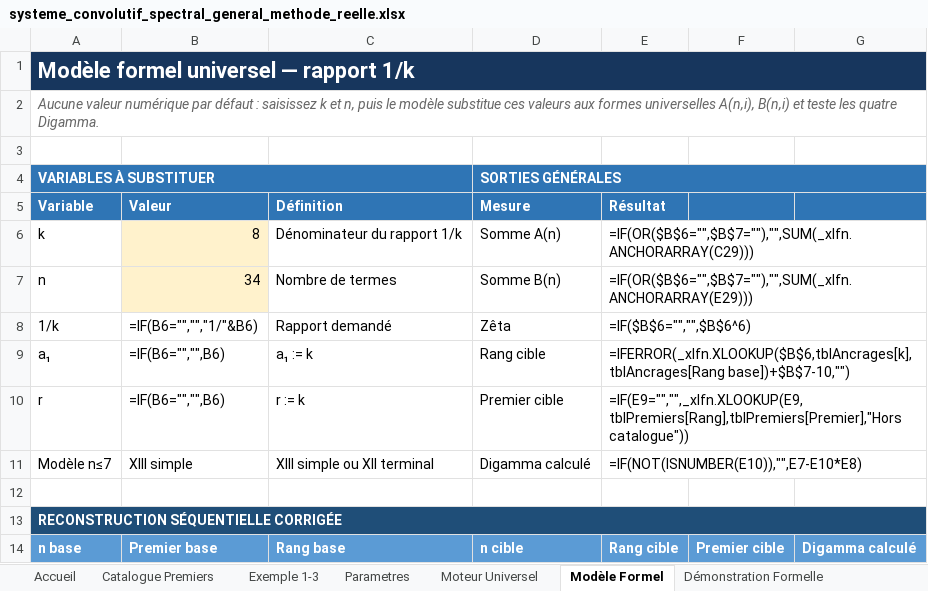
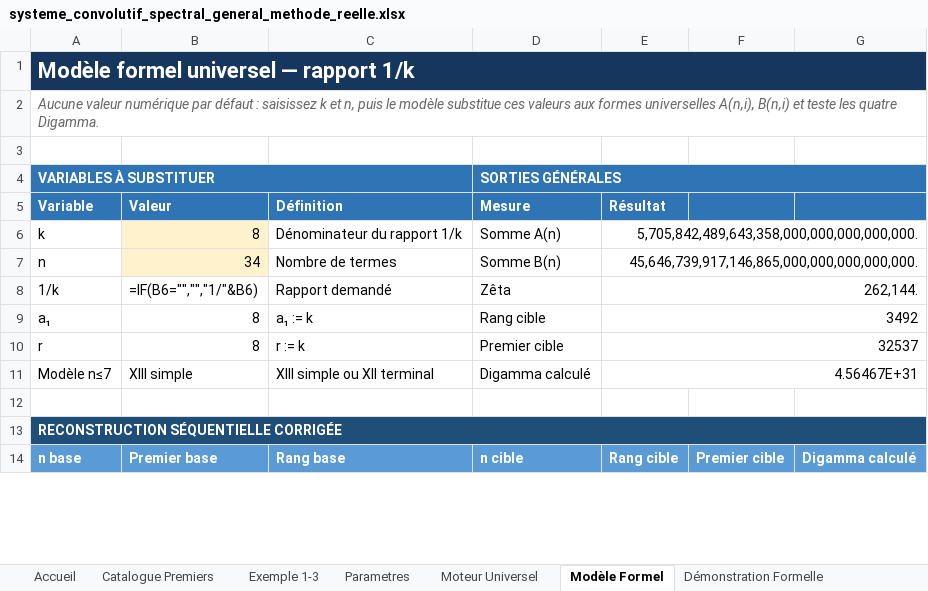
Before and after one commit to 2racinede4carreunivers-dev/agent-multiloop-Gabriel-local, an Excel workbook: systeme_convolutif_spectral_general_methode_reelle.xlsx, sheet Modèle Formel, drawn as a sheet; only a part is shown; values as stored, in another font and other column widths than the file's, no borders; formulas without a stored value are shown as written; the diff covers the shown part only; the diff names each change by its address in the sheet, - before the commit and + after, or states it on an @@ line.

```diff
--- a/systeme_convolutif_spectral_general_methode_reelle.xlsx (sheet Modèle Formel)
+++ b/systeme_convolutif_spectral_general_methode_reelle.xlsx (sheet Modèle Formel)
-E6 (Résultat): =IF(OR($B$6="",$B$7=""),"",SUM(_xlfn.ANCHORARRAY(C29)))
+E6 (Résultat): 5,705,842,489,643,358,000,000,000,000,000.
-E7 (Résultat): =IF(OR($B$6="",$B$7=""),"",SUM(_xlfn.ANCHORARRAY(E29)))
+E7 (Résultat): 45,646,739,917,146,865,000,000,000,000,000.
-E8 (Résultat): =IF($B$6="","",$B$6^6)
+E8 (Résultat): 262,144.
-B9:B10 (Valeur): =IF(B6="","",B6)
+B9:B10 (Valeur): 8
-E9 (Résultat): =IFERROR(_xlfn.XLOOKUP($B$6,tblAncrages[k],tblAncrages[Rang base])+$B$7-10,"")
+E9 (Résultat): 3492
-E10 (Résultat): =IF(E9="","",_xlfn.XLOOKUP(E9,tblPremiers[Rang],tblPremiers[Premier],"Hors catalogue"))
+E10 (Résultat): 32537
-E11 (Résultat): =IF(NOT(ISNUMBER(E10)),"",E7-E10*E8)
+E11 (Résultat): 4.56467E+31
```
Also changed, not shown: 2 added rows and 2 removed rows elsewhere in this sheet, sheet Tests Digamma, sheet Reconstruction Universelle, sheet Démonstration Formelle, sheet Moteur Universel, sheet Parametres, sheet Exemple 1-3, 7 other files.
